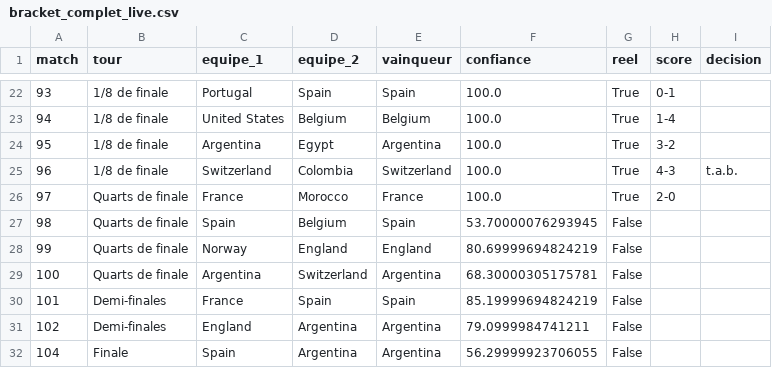
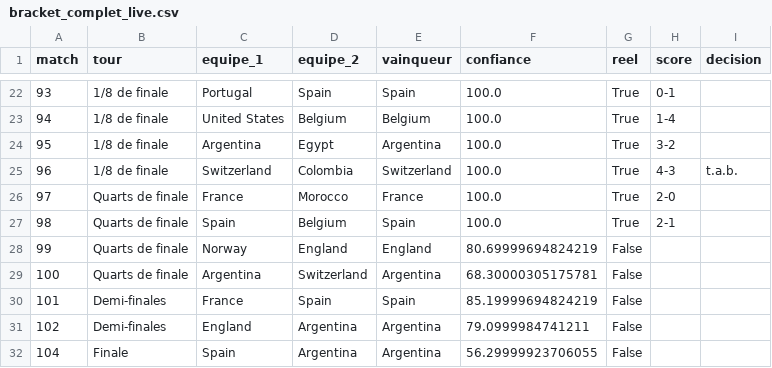
Before and after one commit to antoine62232/pronos-foot-ia, a CSV file: data/bracket_complet_live.csv, drawn as a sheet; only a part is shown, gaps mark what is left out.

```diff
--- a/data/bracket_complet_live.csv
+++ b/data/bracket_complet_live.csv
@@ -26,3 +26,3 @@ match,tour,equipe_1,equipe_2,vainqueur,confiance,reel,score,decision
 97,Quarts de finale,France,Morocco,France,100.0,True,2-0,
-98,Quarts de finale,Spain,Belgium,Spain,53.70000076293945,False,,
+98,Quarts de finale,Spain,Belgium,Spain,100.0,True,2-1,
 99,Quarts de finale,Norway,England,England,80.69999694824219,False,,
```
Also changed, not shown: data/resultats_reels.csv.
